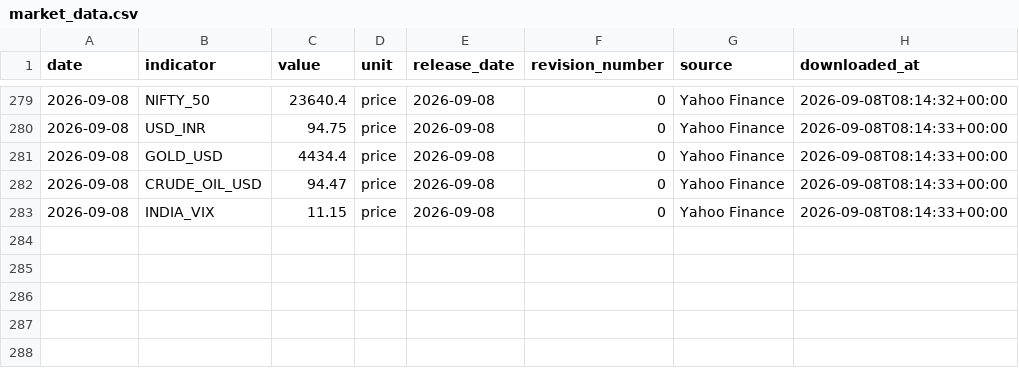
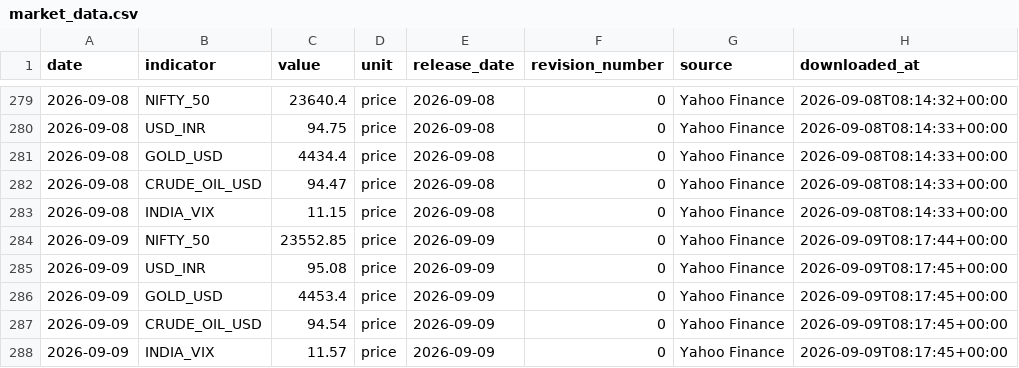
Before and after one commit to EliteConnect476/india-macro-terminal, a CSV file: data/processed/market_data.csv, drawn as a sheet; only a part is shown, gaps mark what is left out; the diff names each change by its address in the sheet, - before the commit and + after, or states it on an @@ line.

Commit message:
Auto-update: 2026-09-09

```diff
--- a/data/processed/market_data.csv
+++ b/data/processed/market_data.csv
+row 284: 2026-09-09 | NIFTY_50 | 23552.85 | price | 2026-09-09 | 0 | Yahoo Finance | 2026-09-09T08:17:44+00:00
+row 285: 2026-09-09 | USD_INR | 95.08 | price | 2026-09-09 | 0 | Yahoo Finance | 2026-09-09T08:17:45+00:00
+row 286: 2026-09-09 | GOLD_USD | 4453.4 | price | 2026-09-09 | 0 | Yahoo Finance | 2026-09-09T08:17:45+00:00
+row 287: 2026-09-09 | CRUDE_OIL_USD | 94.54 | price | 2026-09-09 | 0 | Yahoo Finance | 2026-09-09T08:17:45+00:00
+row 288: 2026-09-09 | INDIA_VIX | 11.57 | price | 2026-09-09 | 0 | Yahoo Finance | 2026-09-09T08:17:45+00:00
```
